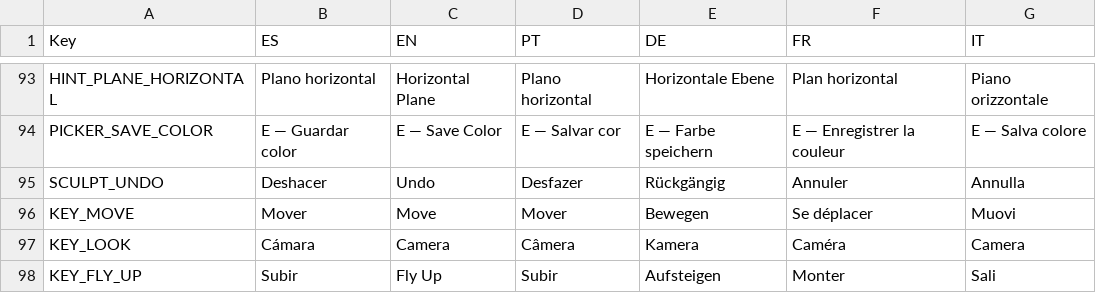
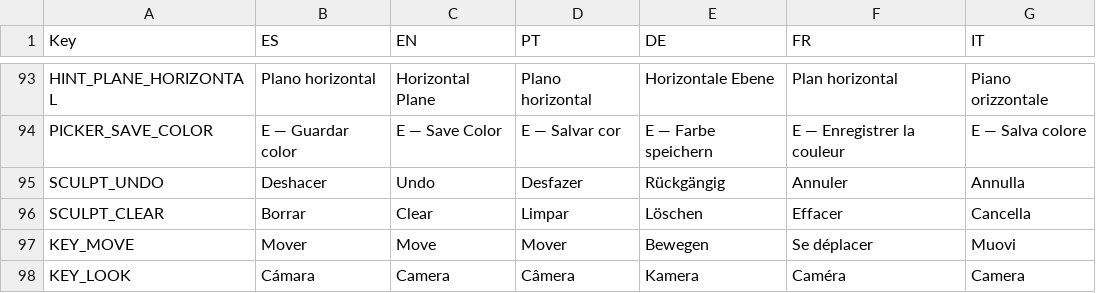
Before and after one commit to FrancoAgnic/MyPartyGame, a CSV file: Content/Localization/UITexts.csv, drawn as a sheet; only a part is shown, gaps mark what is left out; the shorter side is filled out with more unchanged rows.

```diff
--- a/Content/Localization/UITexts.csv
+++ b/Content/Localization/UITexts.csv
@@ -95,2 +95,3 @@ PICKER_SAVE_COLOR,E — Guardar color,E — Save Color,E — Salvar cor,E — Fa
 SCULPT_UNDO,Deshacer,Undo,Desfazer,Rückgängig,Annuler,Annulla
+SCULPT_CLEAR,Borrar,Clear,Limpar,Löschen,Effacer,Cancella
 KEY_MOVE,Mover,Move,Mover,Bewegen,Se déplacer,Muovi
```
Also changed, not shown: 19 other files.
